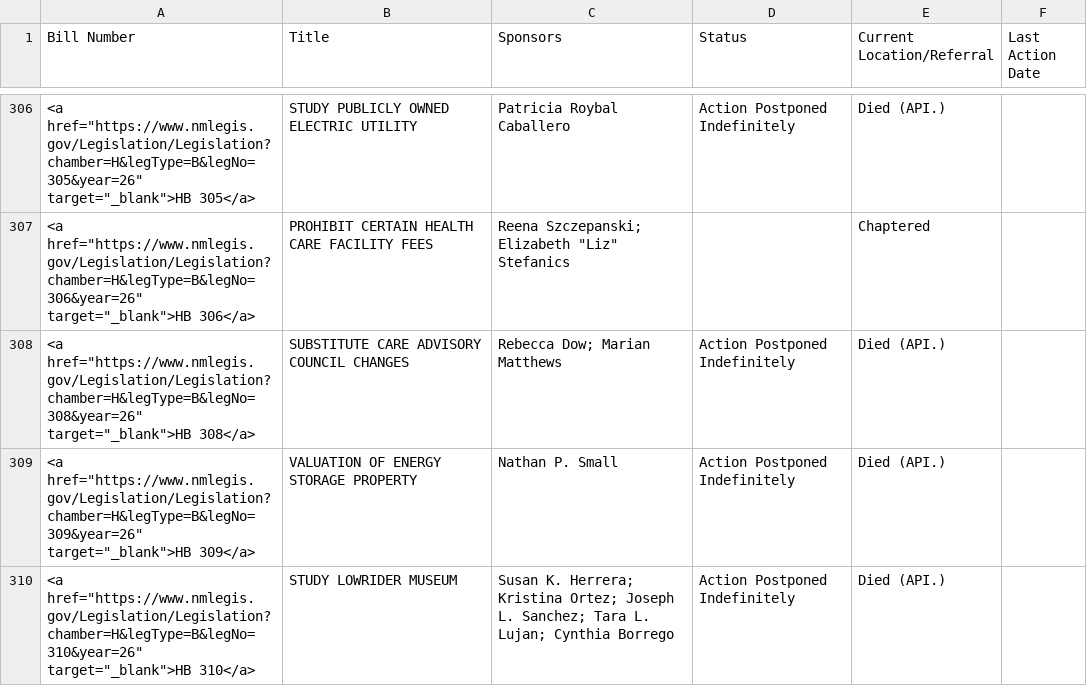
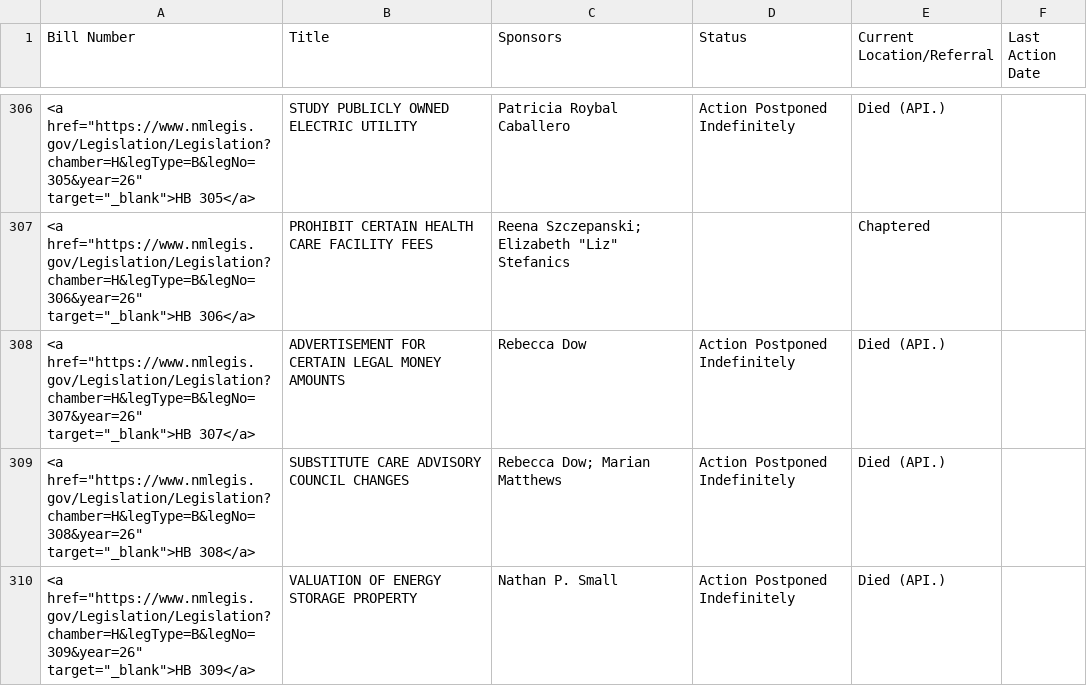
Before and after one commit to PatrickLohmann/2026Legislaturebilltracker2, a CSV file: bills.csv, drawn as a sheet; only a part is shown, gaps mark what is left out; the shorter side is filled out with more unchanged rows; the diff covers the shown part only.

```diff
--- a/bills.csv
+++ b/bills.csv
@@ -307,2 +307,3 @@ Bill Number,Title,Sponsors,Status,Current Location/Referral,Last Action Date
 "<a href=""https://www.nmlegis.gov/Legislation/Legislation?chamber=H&legType=B&legNo=306&year=26"" target=""_blank"">HB 306</a>",PROHIBIT CERTAIN HEALTH CARE FACILITY FEES,"Reena Szczepanski; Elizabeth ""Liz"" Stefanics",,Chaptered,
+"<a href=""https://www.nmlegis.gov/Legislation/Legislation?chamber=H&legType=B&legNo=307&year=26"" target=""_blank"">HB 307</a>",ADVERTISEMENT FOR CERTAIN LEGAL MONEY AMOUNTS,Rebecca Dow,Action Postponed Indefinitely,Died (API.),
 "<a href=""https://www.nmlegis.gov/Legislation/Legislation?chamber=H&legType=B&legNo=308&year=26"" target=""_blank"">HB 308</a>",SUBSTITUTE CARE ADVISORY COUNCIL CHANGES,Rebecca Dow; Marian Matthews,Action Postponed Indefinitely,Died (API.),
```
Also changed, not shown: 2 added rows elsewhere in this file.
